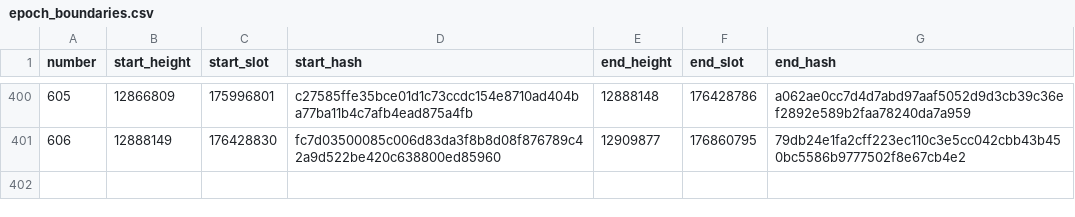
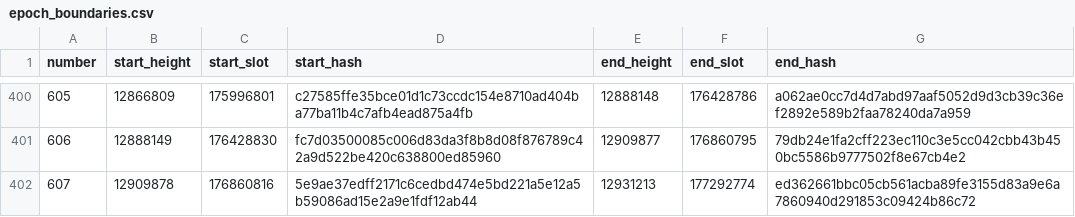
Before and after one commit to ExuraLabs/hecate, a CSV file: data/epoch_boundaries.csv, drawn as a sheet; only a part is shown, gaps mark what is left out.

Commit message:
Automated epoch data update for epoch 607

```diff
--- a/data/epoch_boundaries.csv
+++ b/data/epoch_boundaries.csv
@@ -401 +401,2 @@ number,start_height,start_slot,start_hash,end_height,end_slot,end_hash
 606,12888149,176428830,fc7d03500085c006d83da3f8b8d08f876789c42a9d522be420c638800ed85960,12909877,176860795,79db24e1fa2cff223ec110c3e5cc042cbb43b450bc5586b9777502f8e67cb4e2
+607,12909878,176860816,5e9ae37edff2171c6cedbd474e5bd221a5e12a5b59086ad15e2a9e1fdf12ab44,12931213,177292774,ed362661bbc05cb561acba89fe3155d83a9e6a7860940d291853c09424b86c72
```
Also changed, not shown: data/epoch_blocks.csv, 1 other file.
